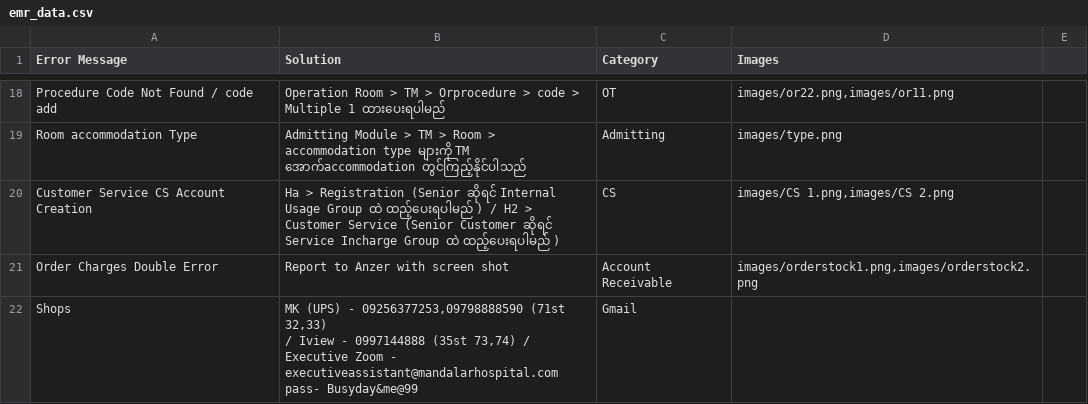
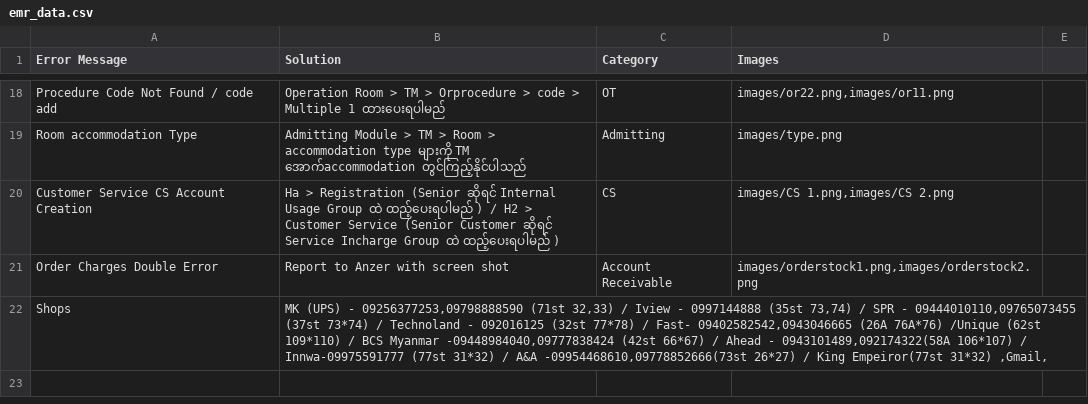
Before and after one commit to zawzawlinn/EMR_Solver-, a CSV file: emr_data.csv, drawn as a sheet; only a part is shown, gaps mark what is left out.

Commit message:
Update emr_data.csv

```diff
--- a/emr_data.csv
+++ b/emr_data.csv
@@ -22,3 +22,3 @@ Customer Service CS Account  Creation ,Ha > Registration (Senior ဆိုရင
 Order Charges Double Error ,Report to Anzer with screen shot ,Account Receivable,"images/orderstock1.png,images/orderstock2.png"
-Shops,"MK (UPS) - 09256377253,09798888590 (71st 32,33)
-/ Iview - 0997144888 (35st 73,74)  /  Executive Zoom - executiveassistant@mandalarhospital.com   pass- Busyday&me@99",Gmail,
+Shops,"MK (UPS) - 09256377253,09798888590 (71st 32,33) / Iview - 0997144888 (35st 73,74)  /  SPR - 09444010110,09765073455 (37st 73*74) / Technoland - 092016125 (32st 77*78) / Fast- 09402582542,0943046665 (26A 76A*76) /Unique (62st 109*110) / BCS Myanmar -09448984040,09777838424 (42st 66*67) / Ahead - 0943101489,092174322(58A 106*107) / Innwa-09975591777 (77st 31*32) / A&A -09954468610,09778852666(73st 26*27) / King Empeiror(77st 31*32) ,Gmail,
+
```
